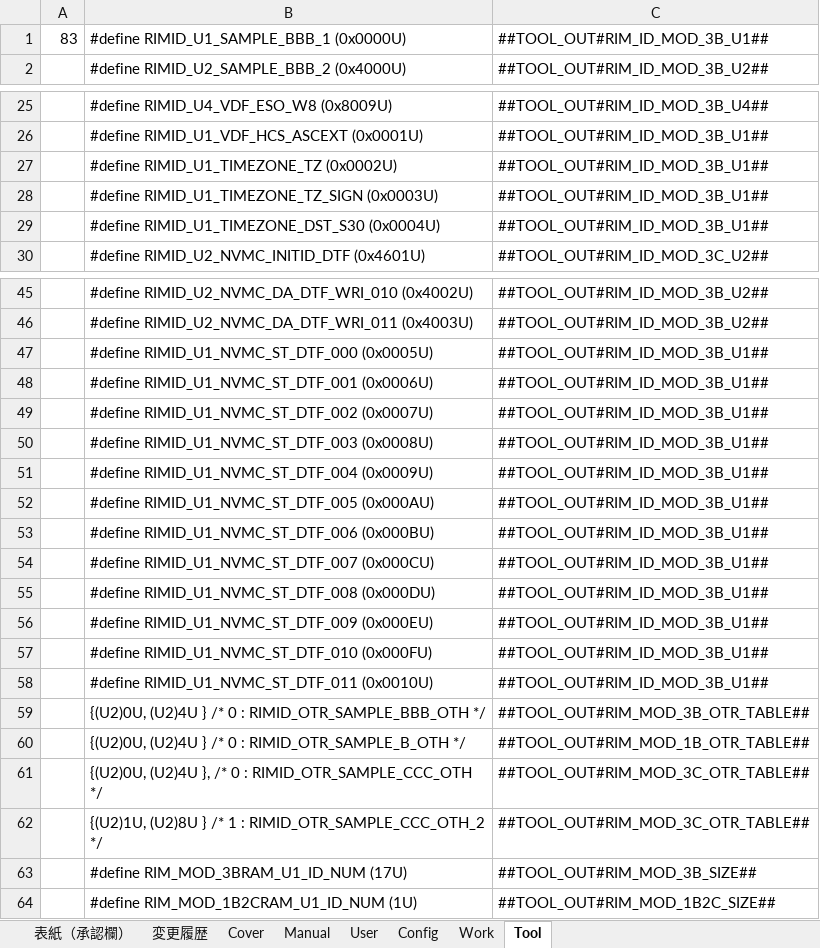
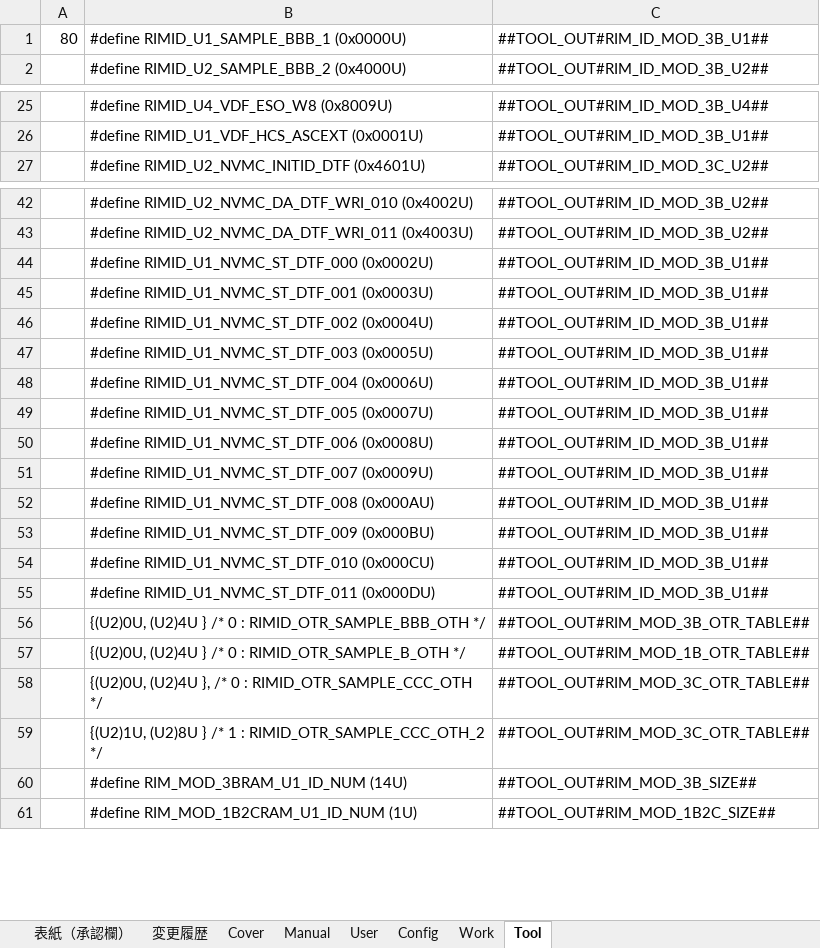
Before and after one commit to yuya-yamase/intro_git, an Excel workbook: src/PE1VM1/BSW/Memory/Rim/tool/BEV_CDC_RIM_Parameter_Setting.xlsm, sheet Tool, drawn as a sheet; only a part is shown, gaps mark what is left out; values as stored, in another font and other column widths than the file's, no borders; removed rows and columns are numbered as before the commit, all else as after; the diff names each change by its address in the sheet, - before the commit and + after, or states it on an @@ line.

```diff
--- a/src/PE1VM1/BSW/Memory/Rim/tool/BEV_CDC_RIM_Parameter_Setting.xlsm (sheet Tool)
+++ b/src/PE1VM1/BSW/Memory/Rim/tool/BEV_CDC_RIM_Parameter_Setting.xlsm (sheet Tool)
-A1: 83
+A1: 80
-row 27:  | #define RIMID_U1_TIMEZONE_TZ (0x0002U) | ##TOOL_OUT#RIM_ID_MOD_3B_U1##
-row 28:  | #define RIMID_U1_TIMEZONE_TZ_SIGN (0x0003U) | ##TOOL_OUT#RIM_ID_MOD_3B_U1##
-row 29:  | #define RIMID_U1_TIMEZONE_DST_S30 (0x0004U) | ##TOOL_OUT#RIM_ID_MOD_3B_U1##
-B44: #define RIMID_U1_NVMC_ST_DTF_000 (0x0005U)
+B44: #define RIMID_U1_NVMC_ST_DTF_000 (0x0002U)
-B45: #define RIMID_U1_NVMC_ST_DTF_001 (0x0006U)
+B45: #define RIMID_U1_NVMC_ST_DTF_001 (0x0003U)
-B46: #define RIMID_U1_NVMC_ST_DTF_002 (0x0007U)
+B46: #define RIMID_U1_NVMC_ST_DTF_002 (0x0004U)
-B47: #define RIMID_U1_NVMC_ST_DTF_003 (0x0008U)
+B47: #define RIMID_U1_NVMC_ST_DTF_003 (0x0005U)
-B48: #define RIMID_U1_NVMC_ST_DTF_004 (0x0009U)
+B48: #define RIMID_U1_NVMC_ST_DTF_004 (0x0006U)
-B49: #define RIMID_U1_NVMC_ST_DTF_005 (0x000AU)
+B49: #define RIMID_U1_NVMC_ST_DTF_005 (0x0007U)
-B50: #define RIMID_U1_NVMC_ST_DTF_006 (0x000BU)
+B50: #define RIMID_U1_NVMC_ST_DTF_006 (0x0008U)
-B51: #define RIMID_U1_NVMC_ST_DTF_007 (0x000CU)
+B51: #define RIMID_U1_NVMC_ST_DTF_007 (0x0009U)
-B52: #define RIMID_U1_NVMC_ST_DTF_008 (0x000DU)
+B52: #define RIMID_U1_NVMC_ST_DTF_008 (0x000AU)
-B53: #define RIMID_U1_NVMC_ST_DTF_009 (0x000EU)
+B53: #define RIMID_U1_NVMC_ST_DTF_009 (0x000BU)
-B54: #define RIMID_U1_NVMC_ST_DTF_010 (0x000FU)
+B54: #define RIMID_U1_NVMC_ST_DTF_010 (0x000CU)
-B55: #define RIMID_U1_NVMC_ST_DTF_011 (0x0010U)
+B55: #define RIMID_U1_NVMC_ST_DTF_011 (0x000DU)
-B60: #define RIM_MOD_3BRAM_U1_ID_NUM (17U)
+B60: #define RIM_MOD_3BRAM_U1_ID_NUM (14U)
```
Also changed, not shown: sheet User, sheet 変更履歴, sheet Work, charts or pictures, 5 other files.
